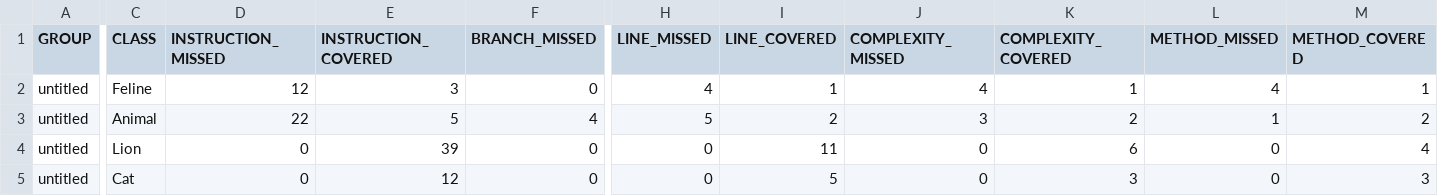
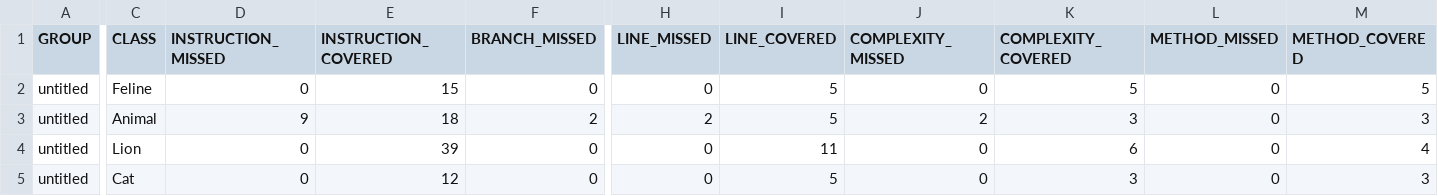
Before and after one commit to DatianaT/qa_java, a CSV file: target/site/jacoco/jacoco.csv, drawn as a sheet; only a part is shown, gaps mark what is left out; the diff covers the shown part only; the diff names each change by its address in the sheet, - before the commit and + after, or states it on an @@ line.

```diff
--- a/target/site/jacoco/jacoco.csv
+++ b/target/site/jacoco/jacoco.csv
-D2 (INSTRUCTION_MISSED): 12
+D2 (INSTRUCTION_MISSED): 0
-E2 (INSTRUCTION_COVERED): 3
+E2 (INSTRUCTION_COVERED): 15
-H2 (LINE_MISSED): 4
+H2 (LINE_MISSED): 0
-I2 (LINE_COVERED): 1
+I2 (LINE_COVERED): 5
-J2 (COMPLEXITY_MISSED): 4
+J2 (COMPLEXITY_MISSED): 0
-K2 (COMPLEXITY_COVERED): 1
+K2 (COMPLEXITY_COVERED): 5
-L2 (METHOD_MISSED): 4
+L2 (METHOD_MISSED): 0
-M2 (METHOD_COVERED): 1
+M2 (METHOD_COVERED): 5
-D3 (INSTRUCTION_MISSED): 22
+D3 (INSTRUCTION_MISSED): 9
-E3 (INSTRUCTION_COVERED): 5
+E3 (INSTRUCTION_COVERED): 18
-F3 (BRANCH_MISSED): 4
+F3 (BRANCH_MISSED): 2
-H3 (LINE_MISSED): 5
+H3 (LINE_MISSED): 2
-I3 (LINE_COVERED): 2
+I3 (LINE_COVERED): 5
-J3 (COMPLEXITY_MISSED): 3
+J3 (COMPLEXITY_MISSED): 2
-K3 (COMPLEXITY_COVERED): 2
+K3 (COMPLEXITY_COVERED): 3
-L3 (METHOD_MISSED): 1
+L3 (METHOD_MISSED): 0
-M3 (METHOD_COVERED): 2
+M3 (METHOD_COVERED): 3
```
Also changed, not shown: 1 edited cell elsewhere in this file, 22 other files.
